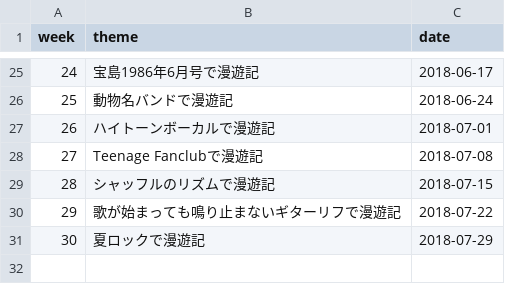
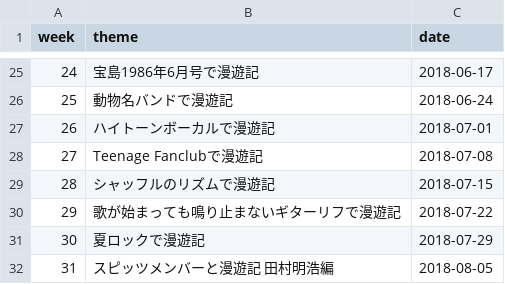
Before and after one commit to cieloazul310/rockman-survey, a CSV file: static/media/programs-programs.55bec4fe.csv (was static/media/programs-programs.95a67be7.csv), drawn as a sheet; only a part is shown, gaps mark what is left out; the diff names each change by its address in the sheet, - before the commit and + after, or states it on an @@ line.

```diff
--- a/static/media/programs-programs.95a67be7.csv
+++ b/static/media/programs-programs.55bec4fe.csv
+row 32: 31 | スピッツメンバーと漫遊記 田村明浩編 | 2018-08-05
```
Also changed, not shown: static/media/playlist-playlist.d485e222.csv, 7 other files.
